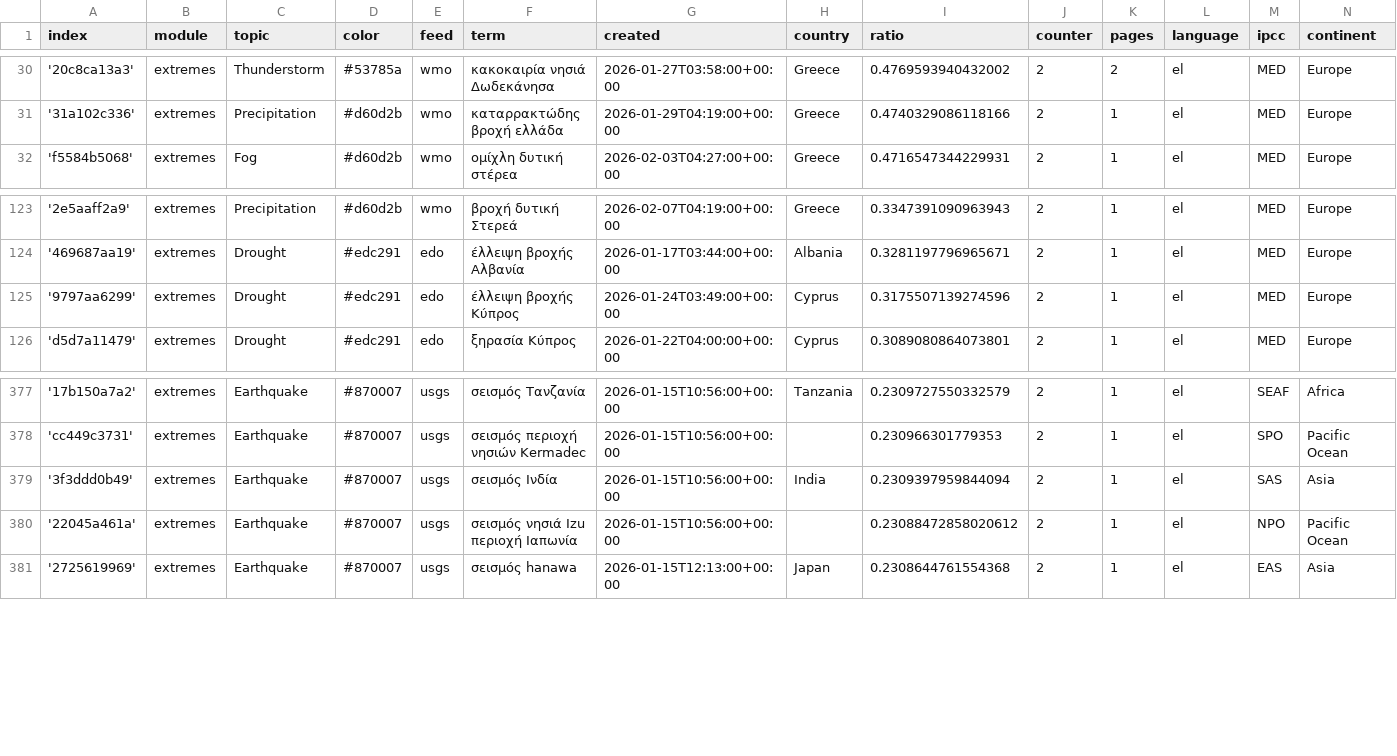
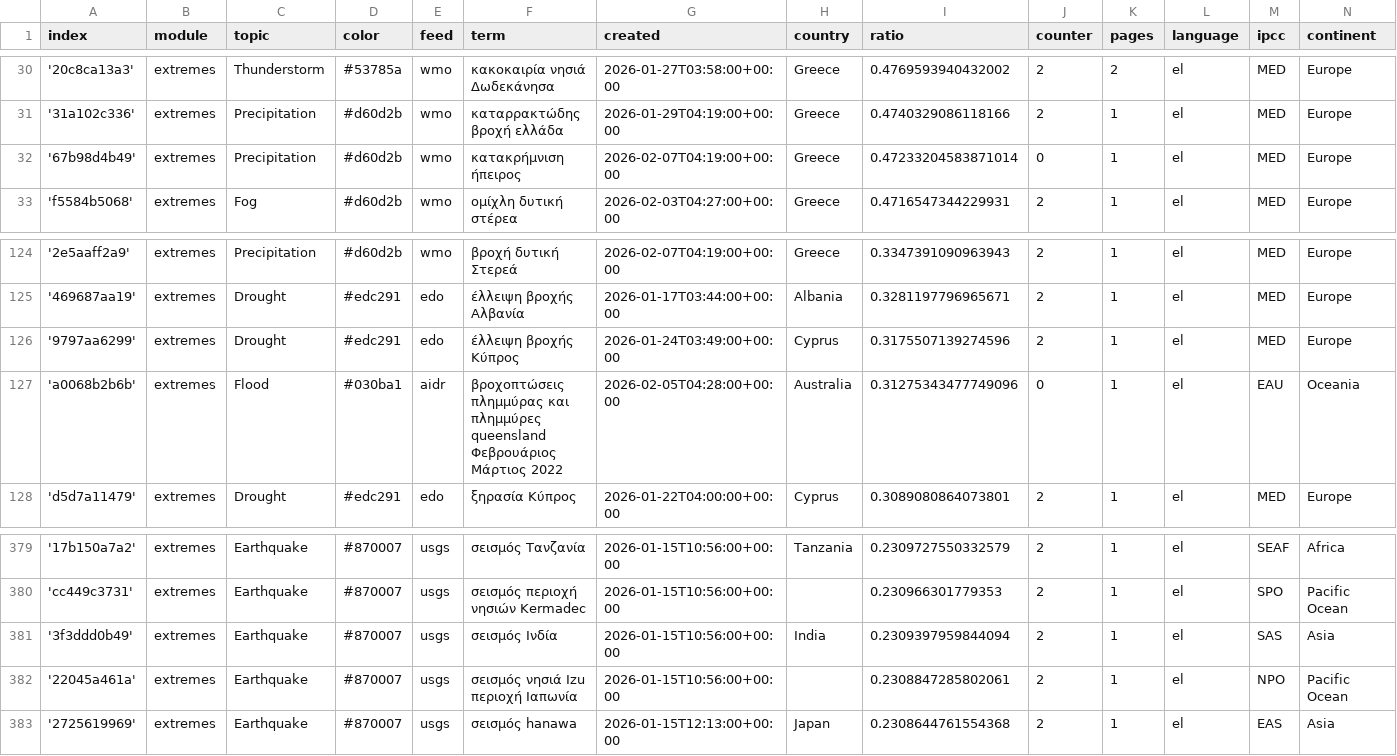
Before and after one commit to newsWhisperer/greekExtremes, a CSV file: terms.csv, drawn as a sheet; only a part is shown, gaps mark what is left out.

Commit message:
Commit from GitHub Actions (import:0.0)

```diff
--- a/terms.csv
+++ b/terms.csv
@@ -31,2 +31,3 @@ index,module,topic,color,feed,term,created,country,ratio,counter,pages,language,
 '31a102c336',extremes,Precipitation,#d60d2b,wmo,καταρρακτώδης βροχή ελλάδα,2026-01-29T04:19:00+00:00,Greece,0.4740329086118166,2,1,el,MED,Europe
+'67b98d4b49',extremes,Precipitation,#d60d2b,wmo,κατακρήμνιση ήπειρος,2026-02-07T04:19:00+00:00,Greece,0.47233204583871014,0,1,el,MED,Europe
 'f5584b5068',extremes,Fog,#d60d2b,wmo,ομίχλη δυτική στέρεα,2026-02-03T04:27:00+00:00,Greece,0.4716547344229931,2,1,el,MED,Europe
@@ -125,2 +126,3 @@ index,module,topic,color,feed,term,created,country,ratio,counter,pages,language,
 '9797aa6299',extremes,Drought,#edc291,edo,έλλειψη βροχής Κύπρος,2026-01-24T03:49:00+00:00,Cyprus,0.3175507139274596,2,1,el,MED,Europe
+'a0068b2b6b',extremes,Flood,#030ba1,aidr,βροχοπτώσεις πλημμύρας και πλημμύρες queensland Φεβρουάριος Μάρτιος 2022,2026-02-05T04:28:00+00:00,Australia,0.31275343477749096,0,1,el,EAU,Oceania
 'd5d7a11479',extremes,Drought,#edc291,edo,ξηρασία Κύπρος,2026-01-22T04:00:00+00:00,Cyprus,0.3089080864073801,2,1,el,MED,Europe
@@ -379,3 +381,3 @@ index,module,topic,color,feed,term,created,country,ratio,counter,pages,language,
 '3f3ddd0b49',extremes,Earthquake,#870007,usgs,σεισμός Ινδία,2026-01-15T10:56:00+00:00,India,0.2309397959844094,2,1,el,SAS,Asia
-'22045a461a',extremes,Earthquake,#870007,usgs,σεισμός νησιά Izu περιοχή Ιαπωνία,2026-01-15T10:56:00+00:00,,0.23088472858020612,2,1,el,NPO,Pacific Ocean
+'22045a461a',extremes,Earthquake,#870007,usgs,σεισμός νησιά Izu περιοχή Ιαπωνία,2026-01-15T10:56:00+00:00,,0.2308847285802061,2,1,el,NPO,Pacific Ocean
 '2725619969',extremes,Earthquake,#870007,usgs,σεισμός hanawa,2026-01-15T12:13:00+00:00,Japan,0.2308644761554368,2,1,el,EAS,Asia
```
